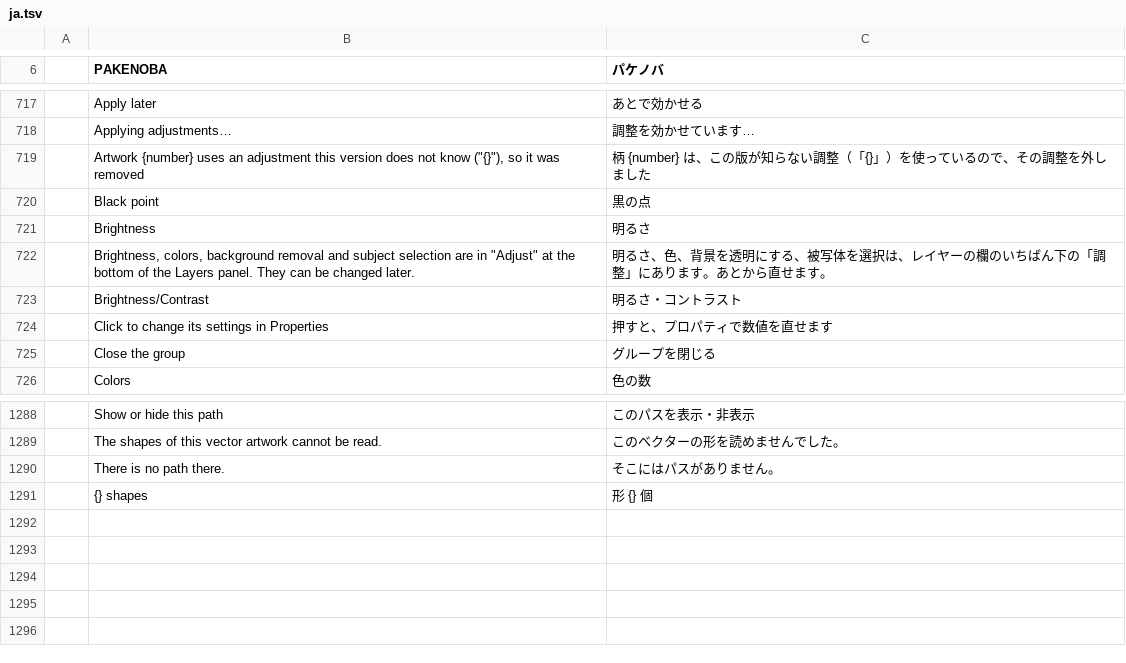
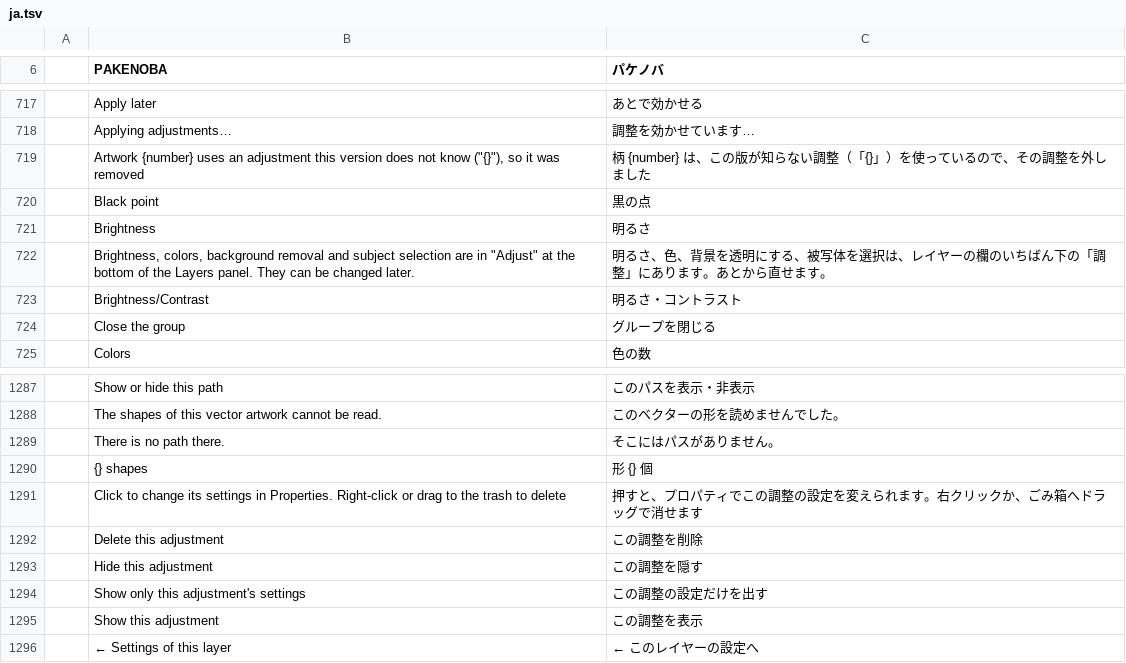
Before and after one commit to TJ16th/pakenoba, a TSV file: crates/pakenoba-i18n/catalogs/ja.tsv, drawn as a sheet; only a part is shown, gaps mark what is left out; removed rows and columns are numbered as before the commit, all else as after; the diff names each change by its address in the sheet, - before the commit and + after, or states it on an @@ line.

```diff
--- a/crates/pakenoba-i18n/catalogs/ja.tsv
+++ b/crates/pakenoba-i18n/catalogs/ja.tsv
-row 724:  | Click to change its settings in Properties | 押すと、プロパティで数値を直せます
+row 1291:  | Click to change its settings in Properties. Right-click or drag to the trash to delete | 押すと、プロパティでこの調整の設定を変えられます。右クリックか、ごみ箱へドラッグで消せます
+row 1292:  | Delete this adjustment | この調整を削除
+row 1293:  | Hide this adjustment | この調整を隠す
+row 1294:  | Show only this adjustment's settings | この調整の設定だけを出す
+row 1295:  | Show this adjustment | この調整を表示
+row 1296:  | ← Settings of this layer | ← このレイヤーの設定へ
```
Also changed, not shown: 3 other files.
